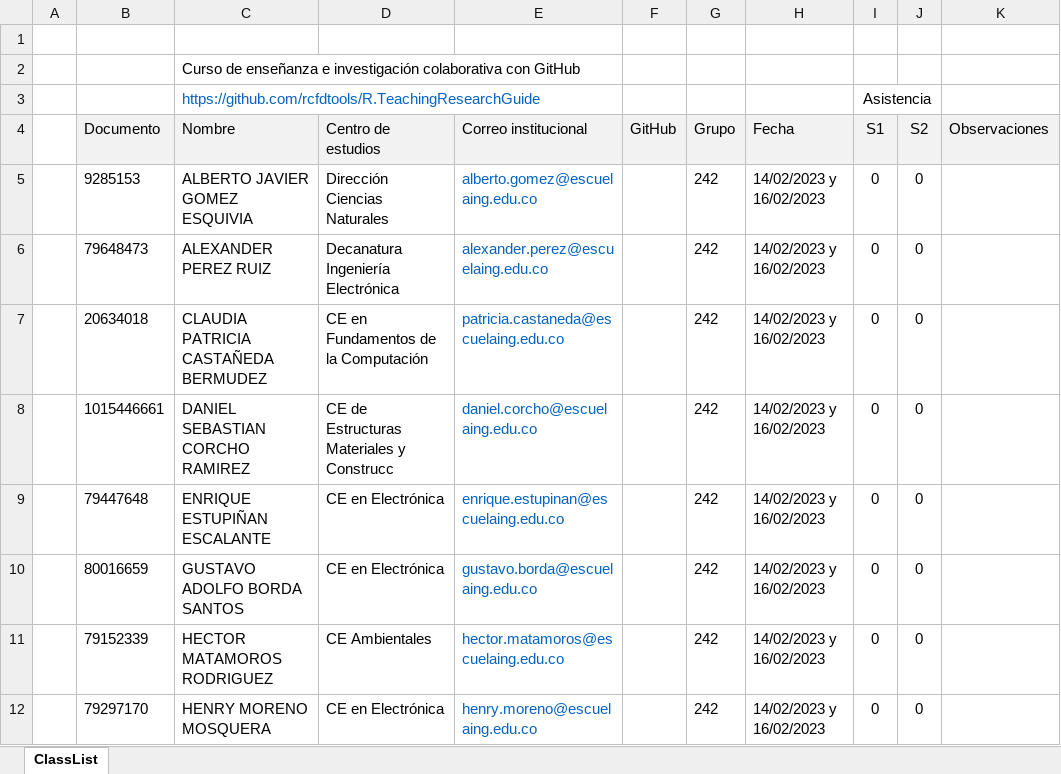
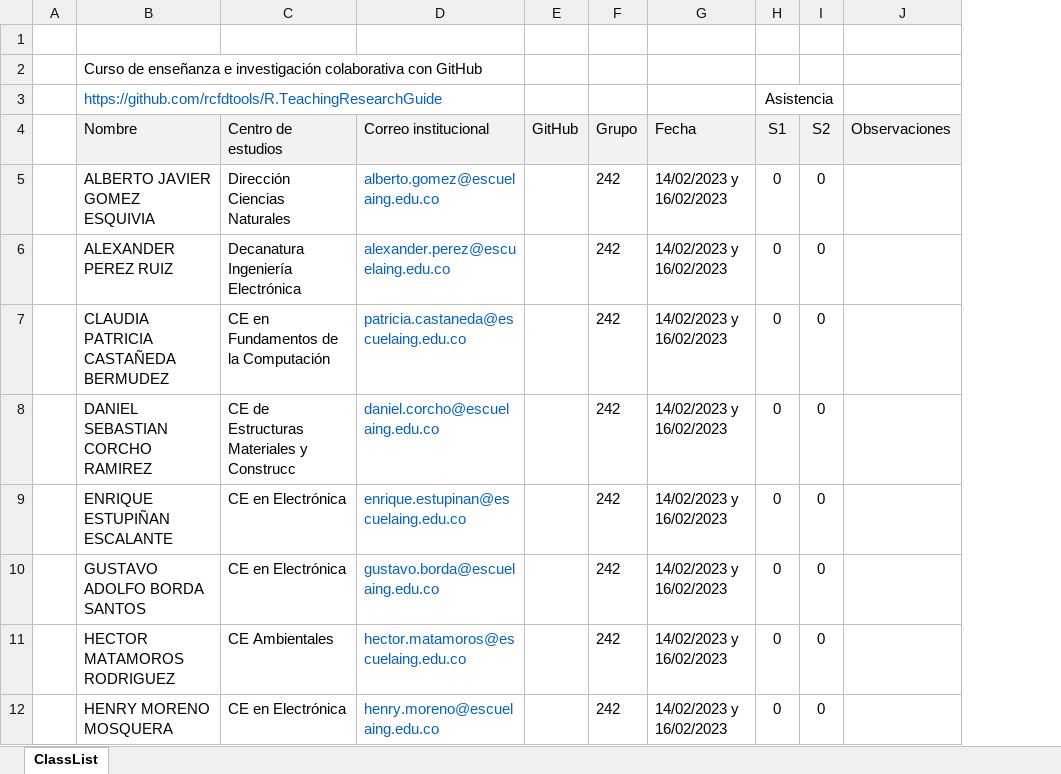
Before and after one commit to rcfdtools/R.TeachingResearchGuide, an Excel workbook: CaseUse/R.TeachingResearchGuide.ClassList.xlsx, sheet ClassList, drawn as a sheet; only a part is shown; values as stored, in another font and other column widths than the file's, no borders; charts and pictures and conditional formats not drawn; the diff names each change by its address in the sheet, - before the commit and + after, or states it on an @@ line.

Commit message:
General update.

```diff
--- a/CaseUse/R.TeachingResearchGuide.ClassList.xlsx (sheet ClassList)
+++ b/CaseUse/R.TeachingResearchGuide.ClassList.xlsx (sheet ClassList)
-column B (Documento), rows 5-12: 9285153 | 79648473 | 20634018 | 1015446661 | 79447648 | 80016659 | 79152339 | 79297170
```
Also changed, not shown: charts or pictures.
